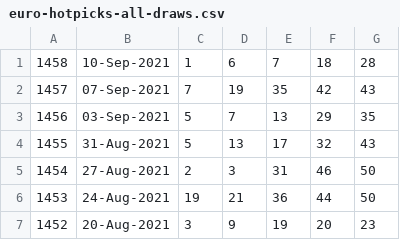
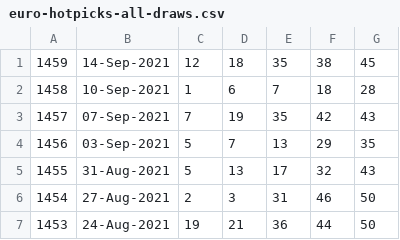
Before and after one commit to pastorcmentarny/DomJavaKB, a CSV file: data/lotto/euro-hotpicks-all-draws.csv, drawn as a sheet; only a part is shown; the shorter side is filled out with more unchanged rows; the diff names each change by its address in the sheet, - before the commit and + after, or states it on an @@ line.

```diff
--- a/data/lotto/euro-hotpicks-all-draws.csv
+++ b/data/lotto/euro-hotpicks-all-draws.csv
+row 1: 1459 | 14-Sep-2021 | 12 | 18 | 35 | 38 | 45
```
Also changed, not shown: data/lotto/euro-all-draws.csv, data/lotto/lotto-hotpicks-all-draws.csv, 3 other files.
